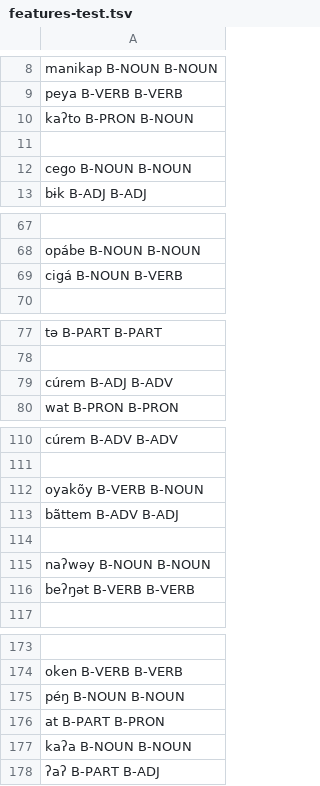
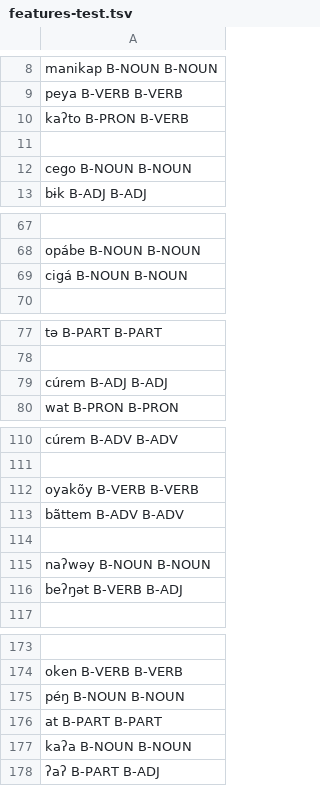
Before and after one commit to FredericBlum/ZeroShotTupian, a TSV file: models/resources/taggers/my-upos-3/data/Karo/features-test.tsv, drawn as a sheet; only a part is shown, gaps mark what is left out; the diff covers the shown part only; the diff names each change by its address in the sheet, - before the commit and + after, or states it on an @@ line.

```diff
--- a/models/resources/taggers/my-upos-3/data/Karo/features-test.tsv
+++ b/models/resources/taggers/my-upos-3/data/Karo/features-test.tsv
-A10: kaʔto B-PRON B-NOUN
+A10: kaʔto B-PRON B-VERB
-A69: cigá B-NOUN B-VERB
+A69: cigá B-NOUN B-NOUN
-A79: cúrem B-ADJ B-ADV
+A79: cúrem B-ADJ B-ADJ
-A112: oyakõy B-VERB B-NOUN
+A112: oyakõy B-VERB B-VERB
-A113: bãttem B-ADV B-ADJ
+A113: bãttem B-ADV B-ADV
-A116: beʔŋət B-VERB B-VERB
+A116: beʔŋət B-VERB B-ADJ
-A176: at B-PART B-PRON
+A176: at B-PART B-PART
```
Also changed, not shown: 4 edited cells elsewhere in this file, models/resources/taggers/eval_multi_tupi/data/Munduruku/features-test.tsv, models/resources/taggers/finetune/dev.tsv, 19 other files.
